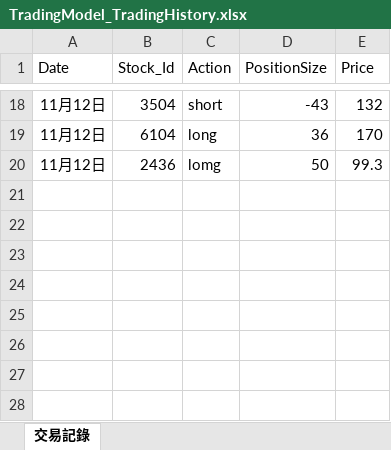
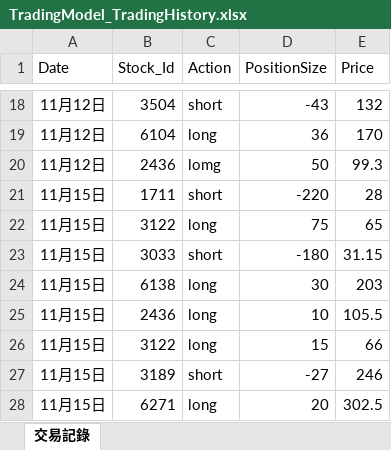
Before and after one commit to raywugithub/TradingModel, an Excel workbook: TradingModel_TradingHistory.xlsx, sheet 交易記錄, drawn as a sheet; only a part is shown, gaps mark what is left out; values as stored, in another font and other column widths than the file's, no borders; the diff names each change by its address in the sheet, - before the commit and + after, or states it on an @@ line.

Commit message:
TradingModel - 2021/11/15 data update

```diff
--- a/TradingModel_TradingHistory.xlsx (sheet 交易記錄)
+++ b/TradingModel_TradingHistory.xlsx (sheet 交易記錄)
+row 21: 11月15日 | 1711 | short | -220 | 28
+row 22: 11月15日 | 3122 | long | 75 | 65
+row 23: 11月15日 | 3033 | short | -180 | 31.15
+row 24: 11月15日 | 6138 | long | 30 | 203
+row 25: 11月15日 | 2436 | long | 10 | 105.5
+row 26: 11月15日 | 3122 | long | 15 | 66
+row 27: 11月15日 | 3189 | short | -27 | 246
+row 28: 11月15日 | 6271 | long | 20 | 302.5
```
Also changed, not shown: TradingModel_OpenPositionTodayClose.xlsx, TradingModel_TotalCapital.xlsx, 3 other files.
